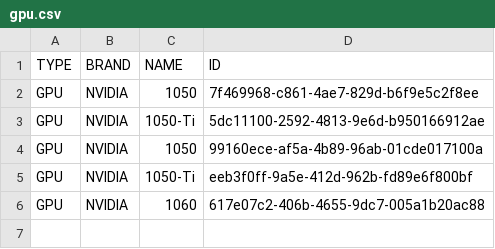
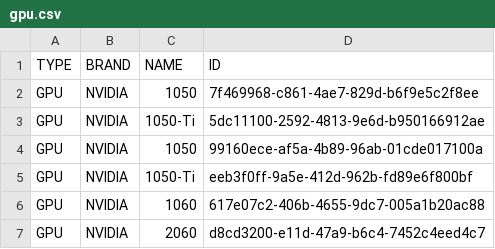
Before and after one commit to BenedictCallander/inventory, a CSV file: requisites/gpu.csv, drawn as a sheet.

```diff
--- a/requisites/gpu.csv
+++ b/requisites/gpu.csv
@@ -6 +6,2 @@ GPU,NVIDIA,1050-Ti,eeb3f0ff-9a5e-412d-962b-fd89e6f800bf
 GPU,NVIDIA,1060,617e07c2-406b-4655-9dc7-005a1b20ac88
+GPU,NVIDIA,2060,d8cd3200-e11d-47a9-b6c4-7452c4eed4c7
```
Also changed, not shown: requisites/cpu.csv, 13 other files.
